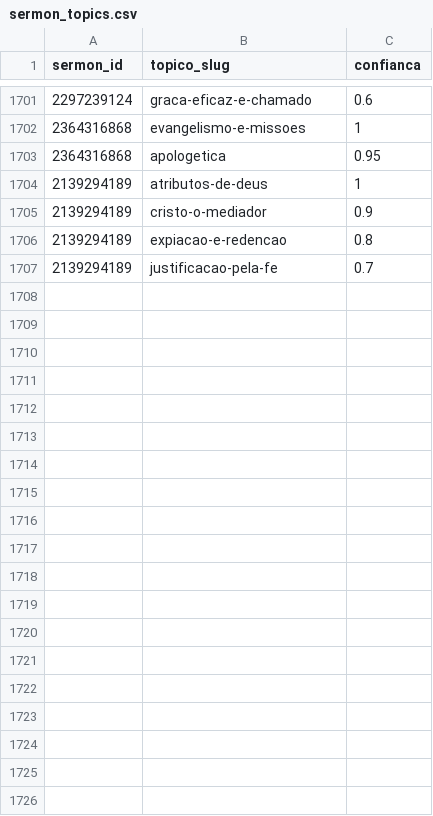
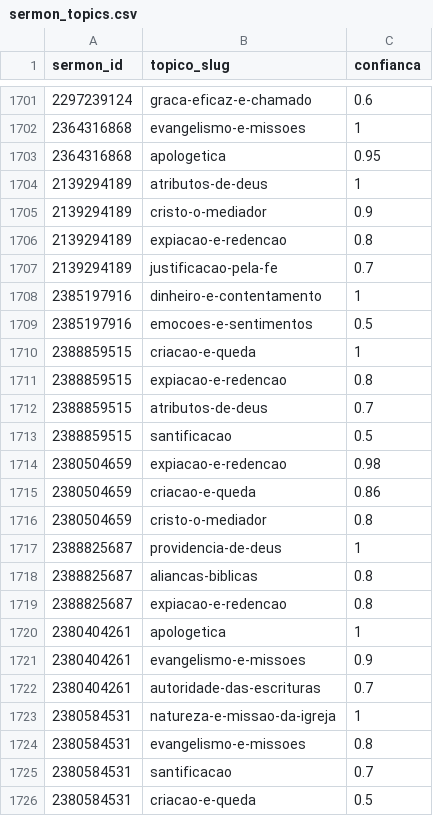
Before and after one commit to eusoubrasileiro/ipp-sermons, a CSV file: data/facets/sermon_topics.csv, drawn as a sheet; only a part is shown, gaps mark what is left out; the diff covers the shown part only; the diff names each change by its address in the sheet, - before the commit and + after, or states it on an @@ line.

```diff
--- a/data/facets/sermon_topics.csv
+++ b/data/facets/sermon_topics.csv
+row 1708: 2385197916 | dinheiro-e-contentamento | 1
+row 1709: 2385197916 | emocoes-e-sentimentos | 0.5
+row 1710: 2388859515 | criacao-e-queda | 1
+row 1711: 2388859515 | expiacao-e-redencao | 0.8
+row 1712: 2388859515 | atributos-de-deus | 0.7
+row 1713: 2388859515 | santificacao | 0.5
+row 1714: 2380504659 | expiacao-e-redencao | 0.98
+row 1715: 2380504659 | criacao-e-queda | 0.86
+row 1716: 2380504659 | cristo-o-mediador | 0.8
+row 1717: 2388825687 | providencia-de-deus | 1
+row 1718: 2388825687 | aliancas-biblicas | 0.8
+row 1719: 2388825687 | expiacao-e-redencao | 0.8
+row 1720: 2380404261 | apologetica | 1
+row 1721: 2380404261 | evangelismo-e-missoes | 0.9
+row 1722: 2380404261 | autoridade-das-escrituras | 0.7
+row 1723: 2380584531 | natureza-e-missao-da-igreja | 1
+row 1724: 2380584531 | evangelismo-e-missoes | 0.8
+row 1725: 2380584531 | santificacao | 0.7
+row 1726: 2380584531 | criacao-e-queda | 0.5
```
Also changed, not shown: 9 added rows elsewhere in this file, data/facets/sermon_facets.csv, data/facets/sermon_scriptures.csv, 11 other files.
